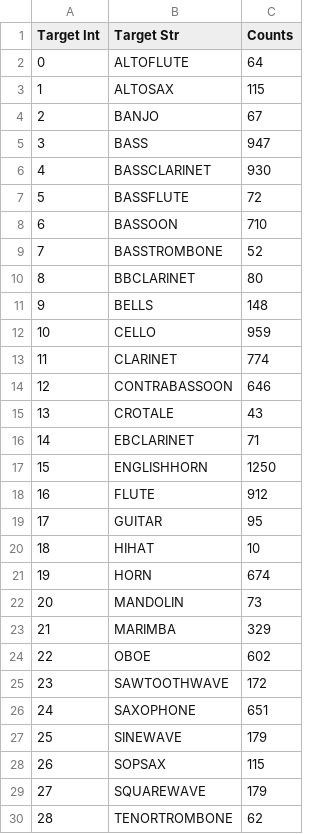
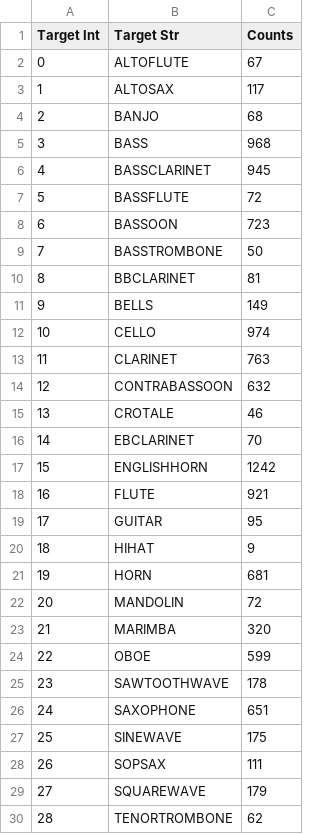
Before and after one commit to landonbuell/Buell-Senior-Thesis, a CSV file: SignalClassifier-CrossValidation/XValCLFAlpha-Model-Data/XValCLFAlpha3Categories.csv, drawn as a sheet; only a part is shown; the diff covers the shown part only.

```diff
--- a/SignalClassifier-CrossValidation/XValCLFAlpha-Model-Data/XValCLFAlpha3Categories.csv
+++ b/SignalClassifier-CrossValidation/XValCLFAlpha-Model-Data/XValCLFAlpha3Categories.csv
@@ -1,29 +1,29 @@
 Target Int,Target Str,Counts
-0,ALTOFLUTE,64
-1,ALTOSAX,115
-2,BANJO,67
-3,BASS,947
-4,BASSCLARINET,930
+0,ALTOFLUTE,67
+1,ALTOSAX,117
+2,BANJO,68
+3,BASS,968
+4,BASSCLARINET,945
 5,BASSFLUTE,72
-6,BASSOON,710
-7,BASSTROMBONE,52
-8,BBCLARINET,80
-9,BELLS,148
-10,CELLO,959
-11,CLARINET,774
-12,CONTRABASSOON,646
-13,CROTALE,43
-14,EBCLARINET,71
-15,ENGLISHHORN,1250
-16,FLUTE,912
+6,BASSOON,723
+7,BASSTROMBONE,50
+8,BBCLARINET,81
+9,BELLS,149
+10,CELLO,974
+11,CLARINET,763
+12,CONTRABASSOON,632
+13,CROTALE,46
+14,EBCLARINET,70
+15,ENGLISHHORN,1242
+16,FLUTE,921
 17,GUITAR,95
-18,HIHAT,10
-19,HORN,674
-20,MANDOLIN,73
-21,MARIMBA,329
-22,OBOE,602
-23,SAWTOOTHWAVE,172
+18,HIHAT,9
+19,HORN,681
+20,MANDOLIN,72
+21,MARIMBA,320
+22,OBOE,599
+23,SAWTOOTHWAVE,178
 24,SAXOPHONE,651
-25,SINEWAVE,179
-26,SOPSAX,115
+25,SINEWAVE,175
+26,SOPSAX,111
 27,SQUAREWAVE,179
```
Also changed, not shown: 8 edited cells elsewhere in this file, 52 other files.
